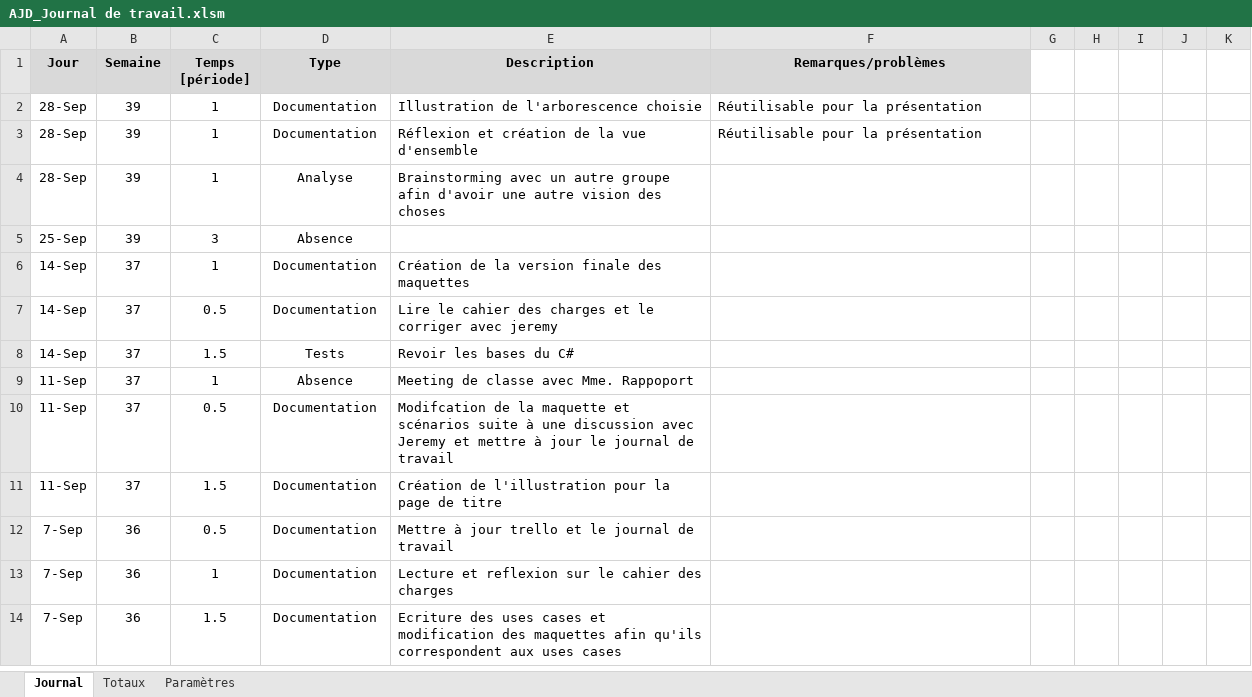
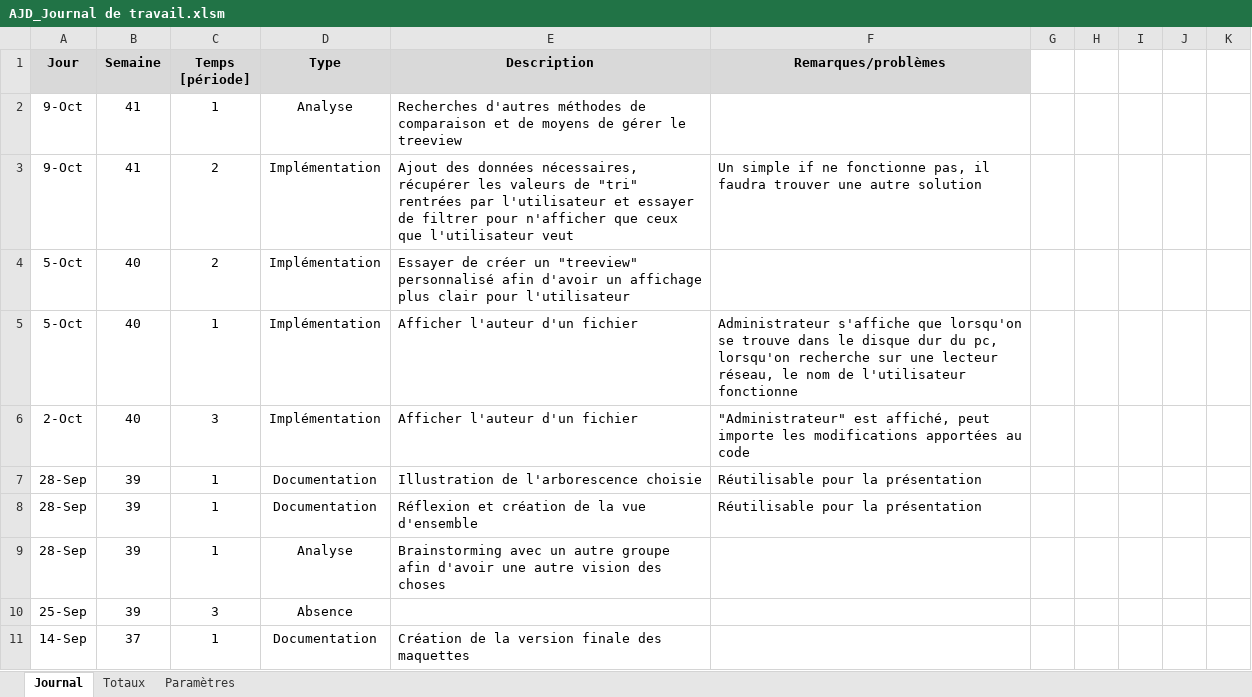
Before and after one commit to JeremyGfeller/MAW_1.1, an Excel workbook: Journal de travail/AJD_Journal de travail.xlsm, sheet Journal, drawn as a sheet; only a part is shown; the shorter side is filled out with more unchanged rows; values as stored, in another font and other column widths than the file's, no borders; charts and pictures not drawn; the diff names each change by its address in the sheet, - before the commit and + after, or states it on an @@ line.

Commit message:
Recherche par utilisateur fonctionnel

```diff
--- a/Journal de travail/AJD_Journal de travail.xlsm (sheet Journal)
+++ b/Journal de travail/AJD_Journal de travail.xlsm (sheet Journal)
+row 2: 9-Oct | 41 | 1 | Analyse | Recherches d'autres méthodes de comparaison et de moyens de gérer le treeview
+row 3: 9-Oct | 41 | 2 | Implémentation | Ajout des données nécessaires, récupérer les valeurs de "tri" rentrées par l'utilisateur et essayer de filtrer pour n'afficher que ceux que l'utilisateur veut | Un simple if ne fonctionne pas, il faudra trouver une autre solution
+row 4: 5-Oct | 40 | 2 | Implémentation | Essayer de créer un "treeview" personnalisé afin d'avoir un affichage plus clair pour l'utilisateur
+row 5: 5-Oct | 40 | 1 | Implémentation | Afficher l'auteur d'un fichier | Administrateur s'affiche que lorsqu'on se trouve dans le disque dur du pc, lorsqu'on recherche sur une lecteur réseau, le nom de l'utilisateur fonctionne
+row 6: 2-Oct | 40 | 3 | Implémentation | Afficher l'auteur d'un fichier | "Administrateur" est affiché, peut importe les modifications apportées au code
```
Also changed, not shown: 1 other file.
